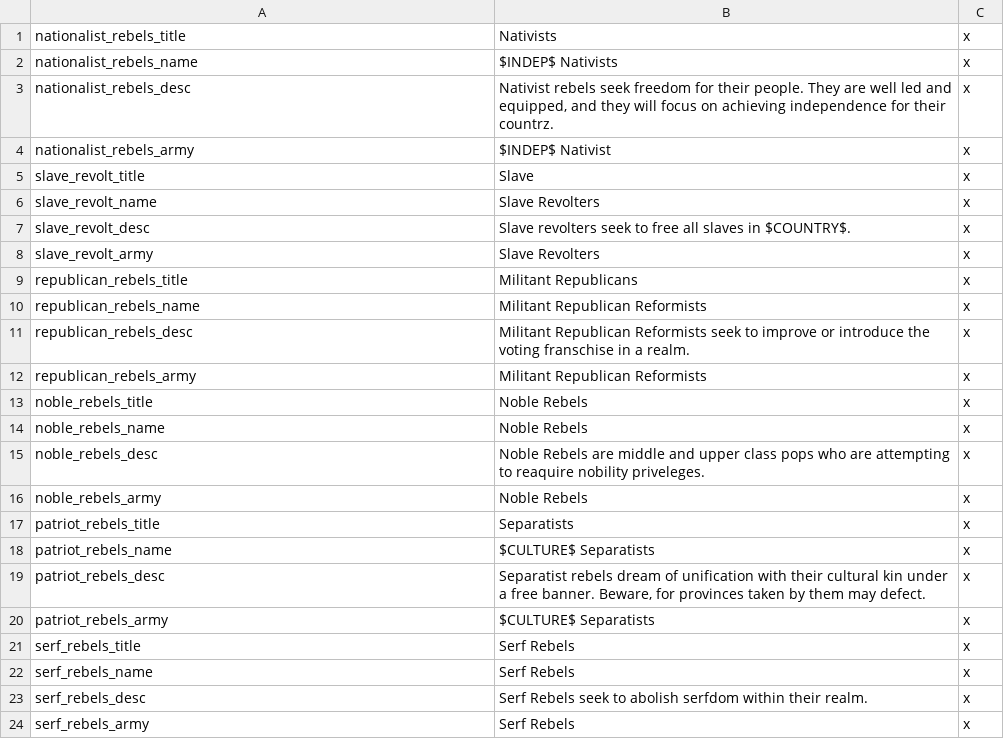
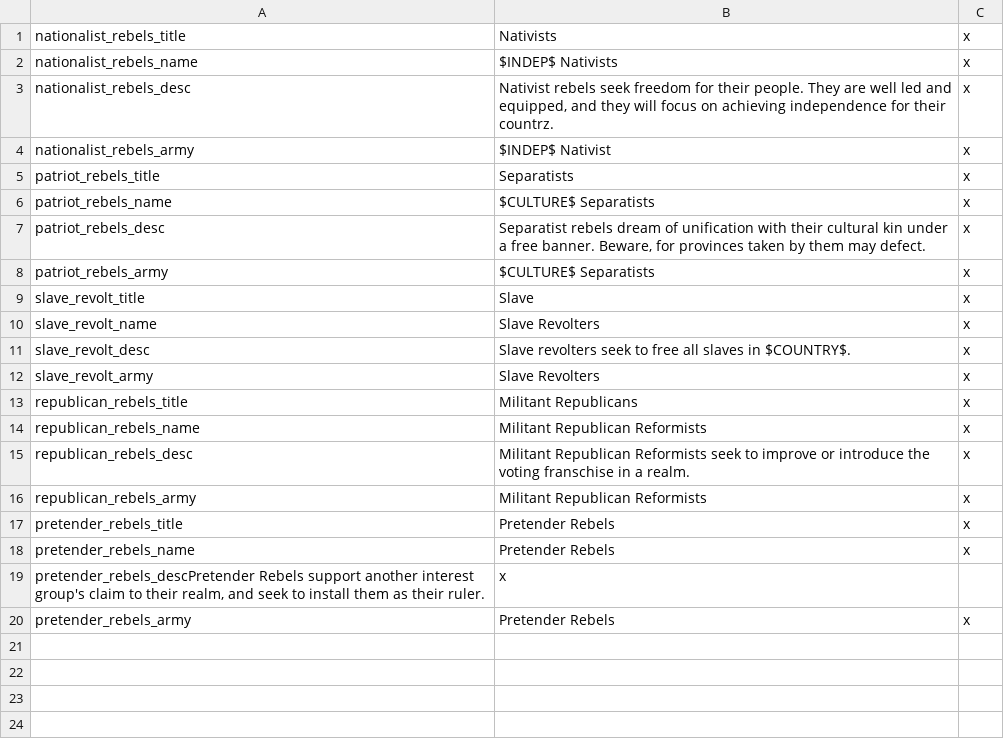
Before and after one commit to kvopper/TTA-Victoria-2, a CSV file: localisation/rebels.csv, drawn as a sheet.

Commit message:
Add pretender rebels

```diff
--- a/localisation/rebels.csv
+++ b/localisation/rebels.csv
@@ -4,2 +4,6 @@ nationalist_rebels_desc;Nativist rebels seek freedom for their people. They are
 nationalist_rebels_army;$INDEP$ Nativist;x
+patriot_rebels_title;Separatists;x
+patriot_rebels_name;$CULTURE$ Separatists;x
+patriot_rebels_desc;Separatist rebels dream of unification with their cultural kin under a free banner. Beware, for provinces taken by them may defect.;x
+patriot_rebels_army;$CULTURE$ Separatists;x
 slave_revolt_title;Slave;x
@@ -12,13 +16,5 @@ republican_rebels_desc;Militant Republican Reformists seek to improve or introdu
 republican_rebels_army;Militant Republican Reformists;x
-noble_rebels_title;Noble Rebels;x
-noble_rebels_name;Noble Rebels;x
-noble_rebels_desc;Noble Rebels are middle and upper class pops who are attempting to reaquire nobility priveleges.;x
-noble_rebels_army;Noble Rebels;x
-patriot_rebels_title;Separatists;x
-patriot_rebels_name;$CULTURE$ Separatists;x
-patriot_rebels_desc;Separatist rebels dream of unification with their cultural kin under a free banner. Beware, for provinces taken by them may defect.;x
-patriot_rebels_army;$CULTURE$ Separatists;x
-serf_rebels_title;Serf Rebels;x
-serf_rebels_name;Serf Rebels;x
-serf_rebels_desc;Serf Rebels seek to abolish serfdom within their realm.;x
-serf_rebels_army;Serf Rebels;x
+pretender_rebels_title;Pretender Rebels;x
+pretender_rebels_name;Pretender Rebels;x
+pretender_rebels_descPretender Rebels support another interest group's claim to their realm, and seek to install them as their ruler.;x
+pretender_rebels_army;Pretender Rebels;x
```
Also changed, not shown: 3 other files.
